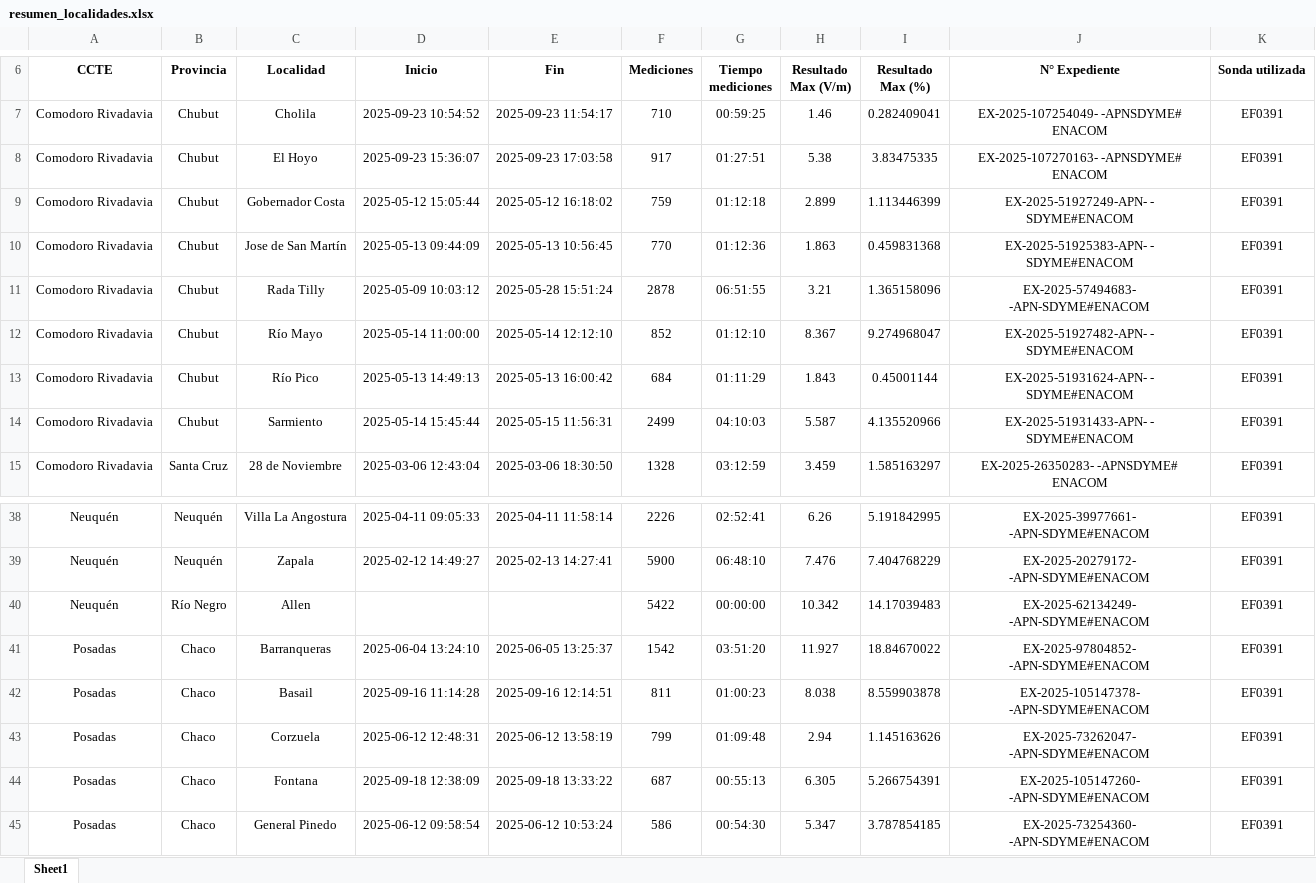
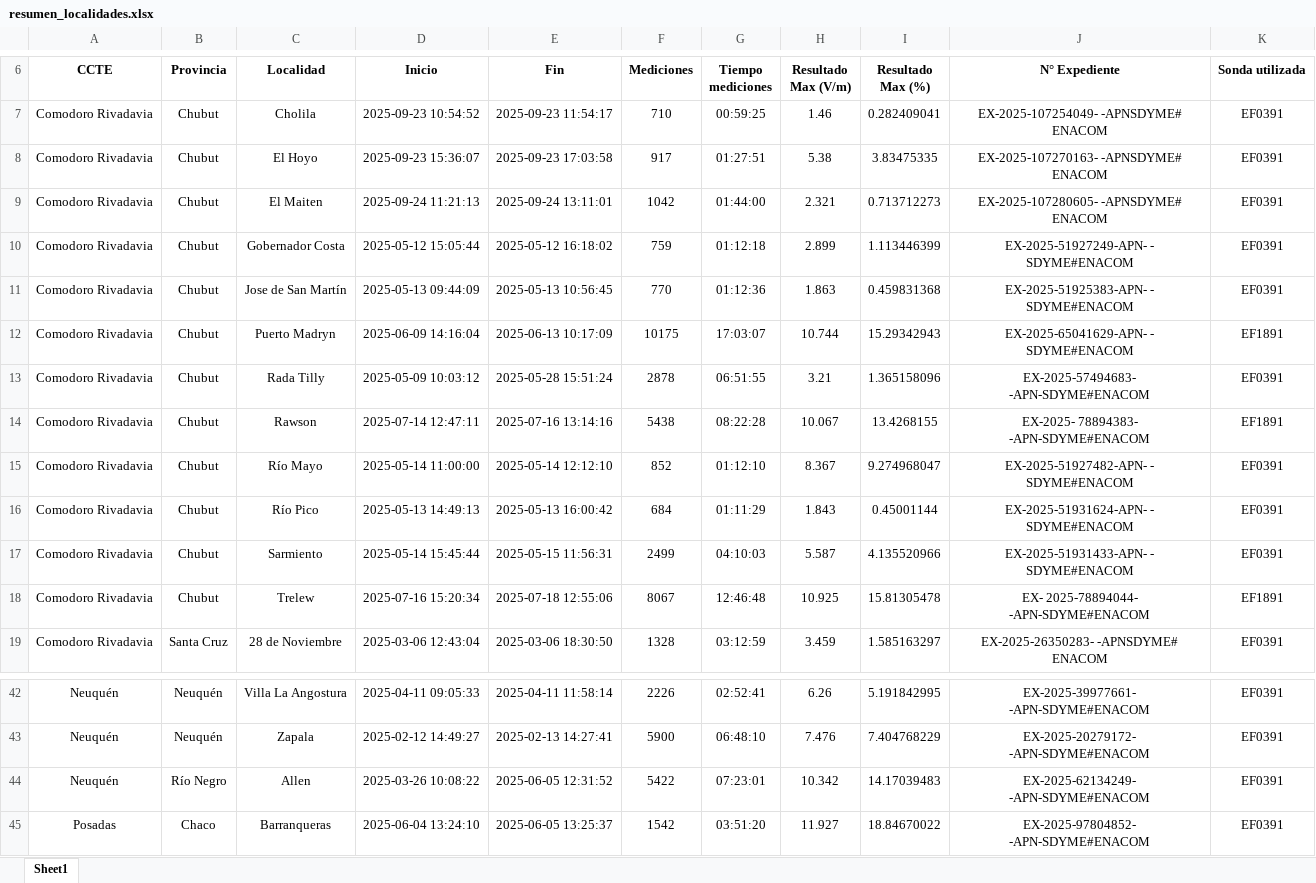
Before and after one commit to lucasnahuelmino/rni_app, an Excel workbook: resumen_localidades.xlsx, sheet Sheet1, drawn as a sheet; only a part is shown, gaps mark what is left out; the shorter side is filled out with more unchanged rows; values as stored, in another font and other column widths than the file's, no borders; charts and pictures not drawn; addresses are those after the commit; the diff names each change by its address in the sheet, - before the commit and + after, or states it on an @@ line.

```diff
--- a/resumen_localidades.xlsx (sheet Sheet1)
+++ b/resumen_localidades.xlsx (sheet Sheet1)
+row 9: Comodoro Rivadavia | Chubut | El Maiten | 2025-09-24 11:21:13 | 2025-09-24 13:11:01 | 1042 | 01:44:00 | 2.321 | 0.713712273 | EX-2025-107280605- -APNSDYME# ENACOM | EF0391
+row 12: Comodoro Rivadavia | Chubut | Puerto Madryn | 2025-06-09 14:16:04 | 2025-06-13 10:17:09 | 10175 | 17:03:07 | 10.744 | 15.29342943 | EX-2025-65041629-APN- - SDYME#ENACOM | EF1891
+row 14: Comodoro Rivadavia | Chubut | Rawson | 2025-07-14 12:47:11 | 2025-07-16 13:14:16 | 5438 | 08:22:28 | 10.067 | 13.4268155 | EX-2025- 78894383- -APN-SDYME#ENACOM | EF1891
+row 18: Comodoro Rivadavia | Chubut | Trelew | 2025-07-16 15:20:34 | 2025-07-18 12:55:06 | 8067 | 12:46:48 | 10.925 | 15.81305478 | EX- 2025-78894044- -APN-SDYME#ENACOM | EF1891
-D44 (Inicio): (empty)
+D44 (Inicio): 2025-03-26 10:08:22
-E44 (Fin): (empty)
+E44 (Fin): 2025-06-05 12:31:52
-G44 (Tiempo mediciones): 00:00:00
+G44 (Tiempo mediciones): 07:23:01
```
Also changed, not shown: 1 other file.
